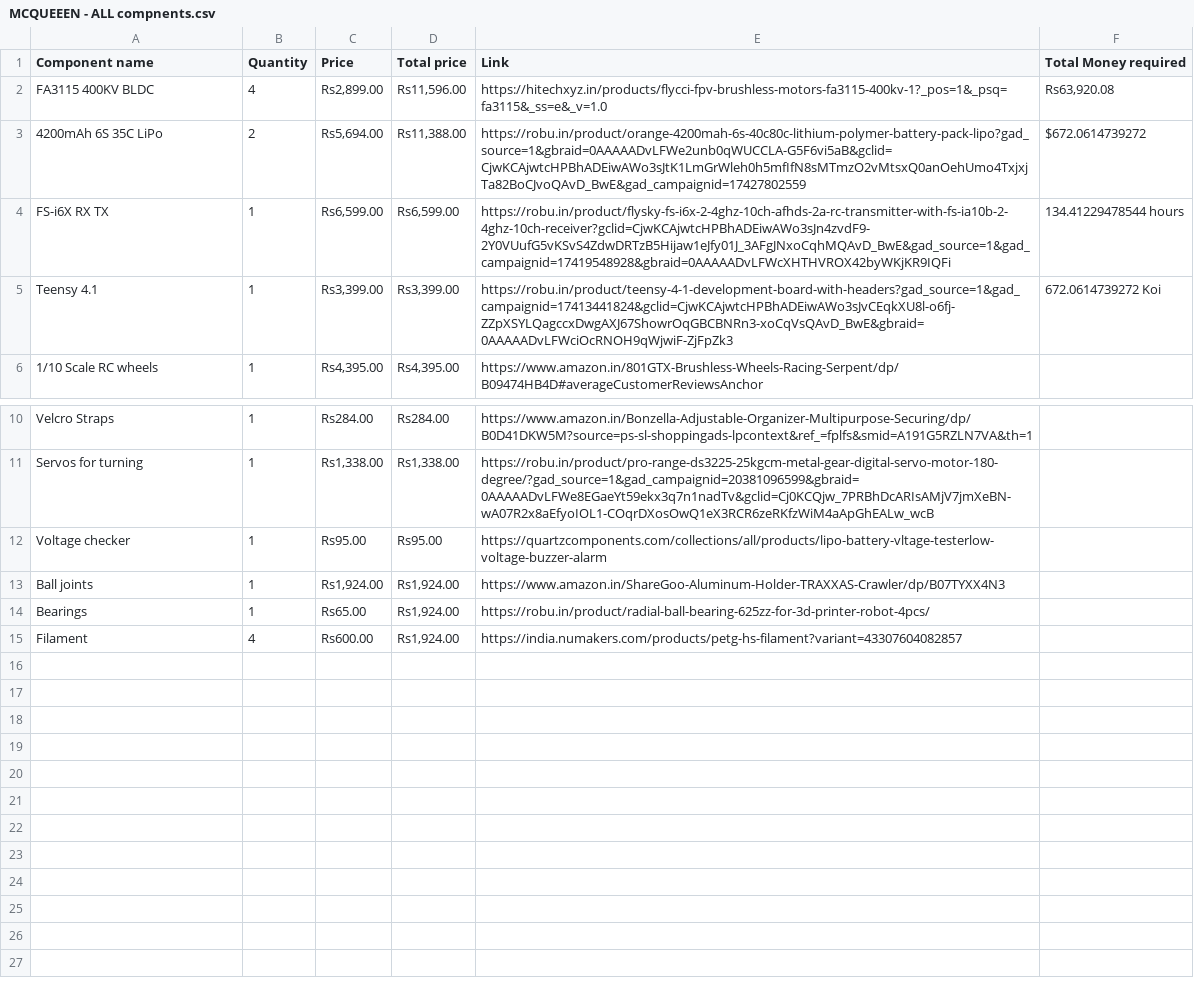
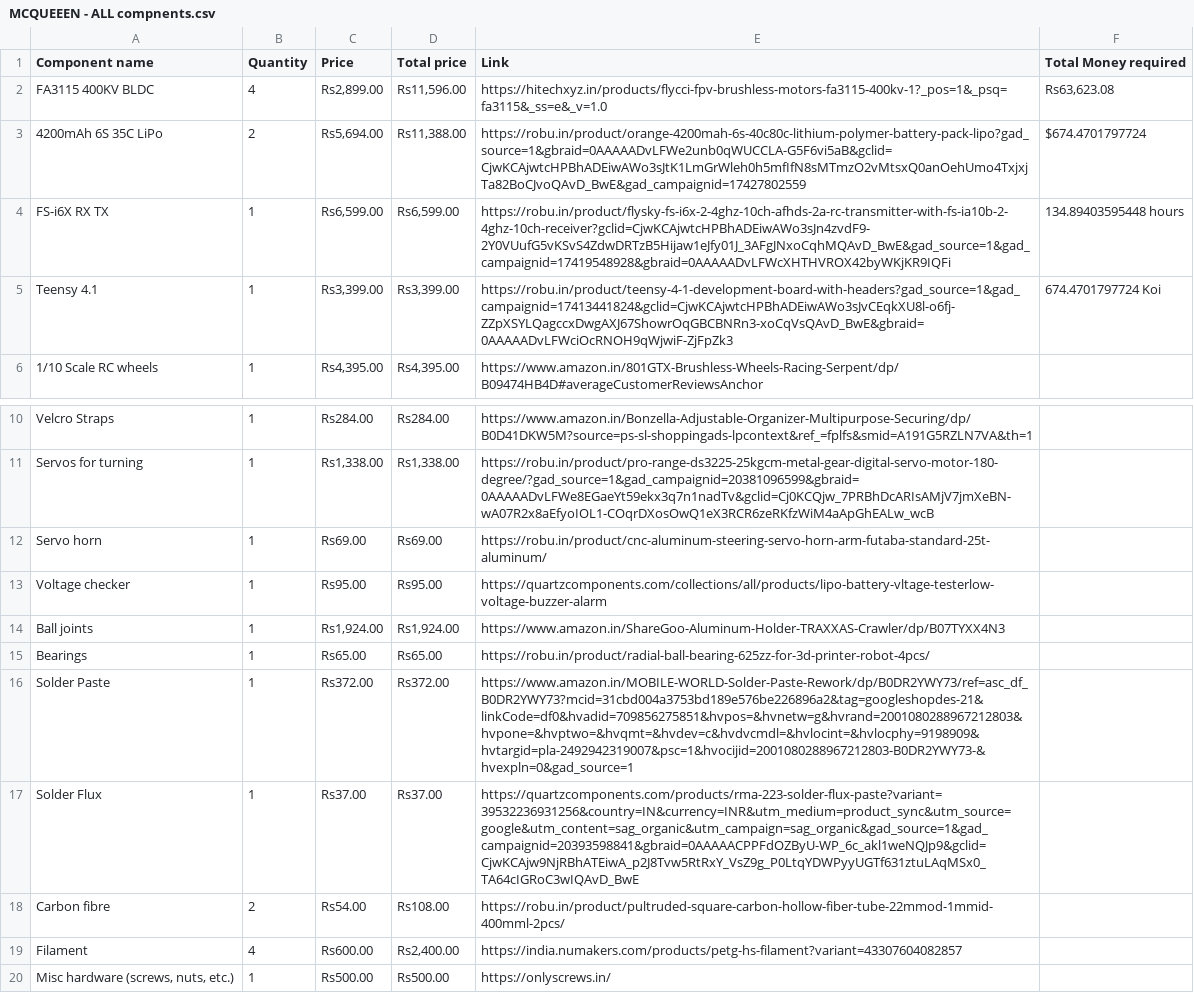
Before and after one commit to 0BitsnBytes/McQueen, a CSV file: BOM/MCQUEEEN - ALL compnents.csv, drawn as a sheet; only a part is shown, gaps mark what is left out.

Commit message:
Update MCQUEEEN - ALL compnents.csv

```diff
--- a/BOM/MCQUEEEN - ALL compnents.csv
+++ b/BOM/MCQUEEEN - ALL compnents.csv
@@ -1,6 +1,6 @@
 Component name,Quantity,Price,Total price,Link,Total Money required
-FA3115 400KV BLDC,4,"Rs2,899.00","Rs11,596.00",https://hitechxyz.in/products/flycci-fpv-brushless-motors-fa3115-400kv-1?_pos=1&_psq=fa3115&_ss=e&_v=1.0,"Rs63,920.08"
-4200mAh 6S 35C LiPo,2,"Rs5,694.00","Rs11,388.00",https://robu.in/product/orange-4200mah-6s-40c80c-lithium-polymer-battery-pack-lipo?gad_source=1&gbraid=0AAAAADvLFWe2unb0qWUCCLA-G5F6vi5aB&gclid=CjwKCAjwtcHPBhADEiwAWo3sJtK1LmGrWleh0h5mfIfN8sMTmzO2vMtsxQ0anOehUmo4TxjxjTa82BoCJvoQAvD_BwE&gad_campaignid=17427802559,$672.0614739272
-FS-i6X RX TX,1,"Rs6,599.00","Rs6,599.00",https://robu.in/product/flysky-fs-i6x-2-4ghz-10ch-afhds-2a-rc-transmitter-with-fs-ia10b-2-4ghz-10ch-receiver?gclid=CjwKCAjwtcHPBhADEiwAWo3sJn4zvdF9-2Y0VUufG5vKSvS4ZdwDRTzB5Hijaw1eJfy01J_3AFgJNxoCqhMQAvD_BwE&gad_source=1&gad_campaignid=17419548928&gbraid=0AAAAADvLFWcXHTHVROX42byWKjKR9IQFi,134.41229478544 hours
-Teensy 4.1,1,"Rs3,399.00","Rs3,399.00",https://robu.in/product/teensy-4-1-development-board-with-headers?gad_source=1&gad_campaignid=17413441824&gclid=CjwKCAjwtcHPBhADEiwAWo3sJvCEqkXU8l-o6fj-ZZpXSYLQagccxDwgAXJ67ShowrOqGBCBNRn3-xoCqVsQAvD_BwE&gbraid=0AAAAADvLFWciOcRNOH9qWjwiF-ZjFpZk3,672.0614739272 Koi
+FA3115 400KV BLDC,4,"Rs2,899.00","Rs11,596.00",https://hitechxyz.in/products/flycci-fpv-brushless-motors-fa3115-400kv-1?_pos=1&_psq=fa3115&_ss=e&_v=1.0,"Rs63,623.08"
+4200mAh 6S 35C LiPo,2,"Rs5,694.00","Rs11,388.00",https://robu.in/product/orange-4200mah-6s-40c80c-lithium-polymer-battery-pack-lipo?gad_source=1&gbraid=0AAAAADvLFWe2unb0qWUCCLA-G5F6vi5aB&gclid=CjwKCAjwtcHPBhADEiwAWo3sJtK1LmGrWleh0h5mfIfN8sMTmzO2vMtsxQ0anOehUmo4TxjxjTa82BoCJvoQAvD_BwE&gad_campaignid=17427802559,$674.4701797724
+FS-i6X RX TX,1,"Rs6,599.00","Rs6,599.00",https://robu.in/product/flysky-fs-i6x-2-4ghz-10ch-afhds-2a-rc-transmitter-with-fs-ia10b-2-4ghz-10ch-receiver?gclid=CjwKCAjwtcHPBhADEiwAWo3sJn4zvdF9-2Y0VUufG5vKSvS4ZdwDRTzB5Hijaw1eJfy01J_3AFgJNxoCqhMQAvD_BwE&gad_source=1&gad_campaignid=17419548928&gbraid=0AAAAADvLFWcXHTHVROX42byWKjKR9IQFi,134.89403595448 hours
+Teensy 4.1,1,"Rs3,399.00","Rs3,399.00",https://robu.in/product/teensy-4-1-development-board-with-headers?gad_source=1&gad_campaignid=17413441824&gclid=CjwKCAjwtcHPBhADEiwAWo3sJvCEqkXU8l-o6fj-ZZpXSYLQagccxDwgAXJ67ShowrOqGBCBNRn3-xoCqVsQAvD_BwE&gbraid=0AAAAADvLFWciOcRNOH9qWjwiF-ZjFpZk3,674.4701797724 Koi
 1/10 Scale RC wheels,1,"Rs4,395.00","Rs4,395.00",https://www.amazon.in/801GTX-Brushless-Wheels-Racing-Serpent/dp/B09474HB4D#averageCustomerReviewsAnchor,
@@ -11,5 +11,10 @@ Velcro Straps,1,Rs284.00,Rs284.00,https://www.amazon.in/Bonzella-Adjustable-Orga
 Servos for turning,1,"Rs1,338.00","Rs1,338.00",https://robu.in/product/pro-range-ds3225-25kgcm-metal-gear-digital-servo-motor-180-degree/?gad_source=1&gad_campaignid=20381096599&gbraid=0AAAAADvLFWe8EGaeYt59ekx3q7n1nadTv&gclid=Cj0KCQjw_7PRBhDcARIsAMjV7jmXeBN-wA07R2x8aEfyoIOL1-COqrDXosOwQ1eX3RCR6zeRKfzWiM4aApGhEALw_wcB,
+Servo horn,1,Rs69.00,Rs69.00,https://robu.in/product/cnc-aluminum-steering-servo-horn-arm-futaba-standard-25t-aluminum/,
 Voltage checker,1,Rs95.00,Rs95.00,https://quartzcomponents.com/collections/all/products/lipo-battery-vltage-testerlow-voltage-buzzer-alarm,
 Ball joints,1,"Rs1,924.00","Rs1,924.00",https://www.amazon.in/ShareGoo-Aluminum-Holder-TRAXXAS-Crawler/dp/B07TYXX4N3,
-Bearings,1,Rs65.00,"Rs1,924.00",https://robu.in/product/radial-ball-bearing-625zz-for-3d-printer-robot-4pcs/,
-Filament,4,Rs600.00,"Rs1,924.00",https://india.numakers.com/products/petg-hs-filament?variant=43307604082857,
+Bearings,1,Rs65.00,Rs65.00,https://robu.in/product/radial-ball-bearing-625zz-for-3d-printer-robot-4pcs/,
+Solder Paste,1,Rs372.00,Rs372.00,https://www.amazon.in/MOBILE-WORLD-Solder-Paste-Rework/dp/B0DR2YWY73/ref=asc_df_B0DR2YWY73?mcid=31cbd004a3753bd189e576be226896a2&tag=googleshopdes-21&linkCode=df0&hvadid=709856275851&hvpos=&hvnetw=g&hvrand=2001080288967212803&hvpone=&hvptwo=&hvqmt=&hvdev=c&hvdvcmdl=&hvlocint=&hvlocphy=9198909&hvtargid=pla-2492942319007&psc=1&hvocijid=2001080288967212803-B0DR2YWY73-&hvexpln=0&gad_source=1,
+Solder Flux,1,Rs37.00,Rs37.00,https://quartzcomponents.com/products/rma-223-solder-flux-paste?variant=39532236931256&country=IN&currency=INR&utm_medium=product_sync&utm_source=google&utm_content=sag_organic&utm_campaign=sag_organic&gad_source=1&gad_campaignid=20393598841&gbraid=0AAAAACPPFdOZByU-WP_6c_akl1weNQJp9&gclid=CjwKCAjw9NjRBhATEiwA_p2J8Tvw5RtRxY_VsZ9g_P0LtqYDWPyyUGTf631ztuLAqMSx0_TA64cIGRoC3wIQAvD_BwE,
+Carbon fibre ,2,Rs54.00,Rs108.00,https://robu.in/product/pultruded-square-carbon-hollow-fiber-tube-22mmod-1mmid-400mml-2pcs/,
+Filament,4,Rs600.00,"Rs2,400.00",https://india.numakers.com/products/petg-hs-filament?variant=43307604082857,
+"Misc hardware (screws, nuts, etc.)",1,Rs500.00,Rs500.00,https://onlyscrews.in/,
```
